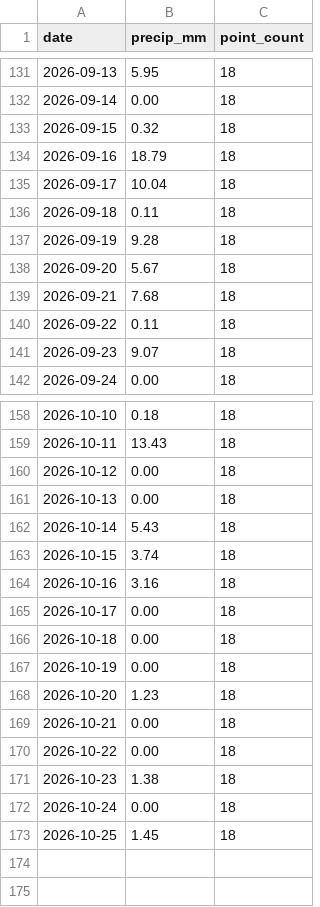
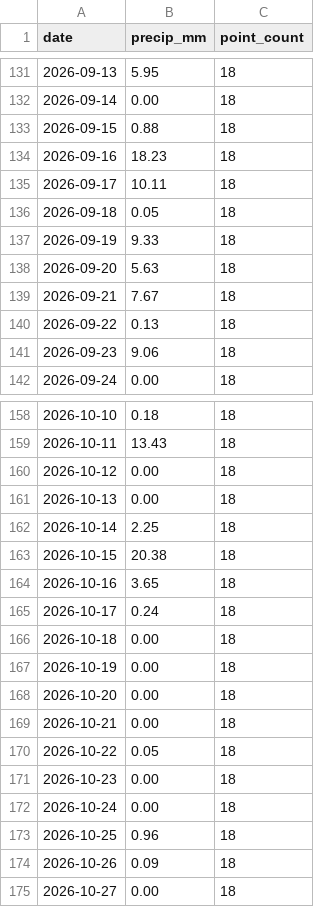
Before and after one commit to Babakd92/flood, a CSV file: huron_open_meteo_basin_average_precipitation.csv, drawn as a sheet; only a part is shown, gaps mark what is left out; the diff covers the shown part only.

```diff
--- a/huron_open_meteo_basin_average_precipitation.csv
+++ b/huron_open_meteo_basin_average_precipitation.csv
@@ -132,11 +132,11 @@ date,precip_mm,point_count
 2026-09-14,0.00,18
-2026-09-15,0.32,18
-2026-09-16,18.79,18
-2026-09-17,10.04,18
-2026-09-18,0.11,18
-2026-09-19,9.28,18
-2026-09-20,5.67,18
-2026-09-21,7.68,18
-2026-09-22,0.11,18
-2026-09-23,9.07,18
+2026-09-15,0.88,18
+2026-09-16,18.23,18
+2026-09-17,10.11,18
+2026-09-18,0.05,18
+2026-09-19,9.33,18
+2026-09-20,5.63,18
+2026-09-21,7.67,18
+2026-09-22,0.13,18
+2026-09-23,9.06,18
 2026-09-24,0.00,18
@@ -161,13 +161,15 @@ date,precip_mm,point_count
 2026-10-13,0.00,18
-2026-10-14,5.43,18
-2026-10-15,3.74,18
-2026-10-16,3.16,18
-2026-10-17,0.00,18
+2026-10-14,2.25,18
+2026-10-15,20.38,18
+2026-10-16,3.65,18
+2026-10-17,0.24,18
 2026-10-18,0.00,18
 2026-10-19,0.00,18
-2026-10-20,1.23,18
+2026-10-20,0.00,18
 2026-10-21,0.00,18
-2026-10-22,0.00,18
-2026-10-23,1.38,18
+2026-10-22,0.05,18
+2026-10-23,0.00,18
 2026-10-24,0.00,18
-2026-10-25,1.45,18
+2026-10-25,0.96,18
+2026-10-26,0.09,18
+2026-10-27,0.00,18
```
Also changed, not shown: 43 edited cells elsewhere in this file, huron_next_14_day_water_level_forecast.csv, sandusky_next_14_day_water_level_forecast.csv, 8 other files.
